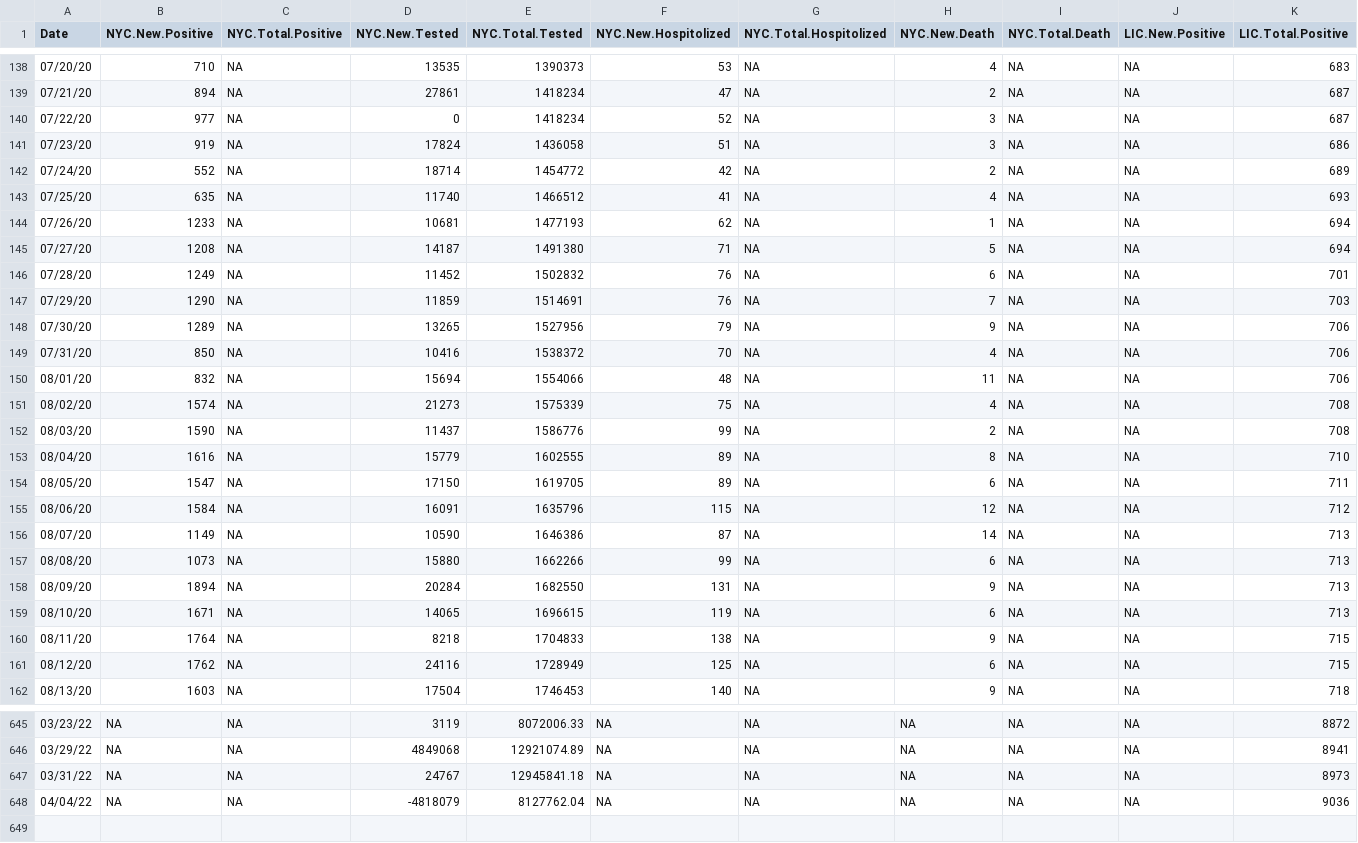
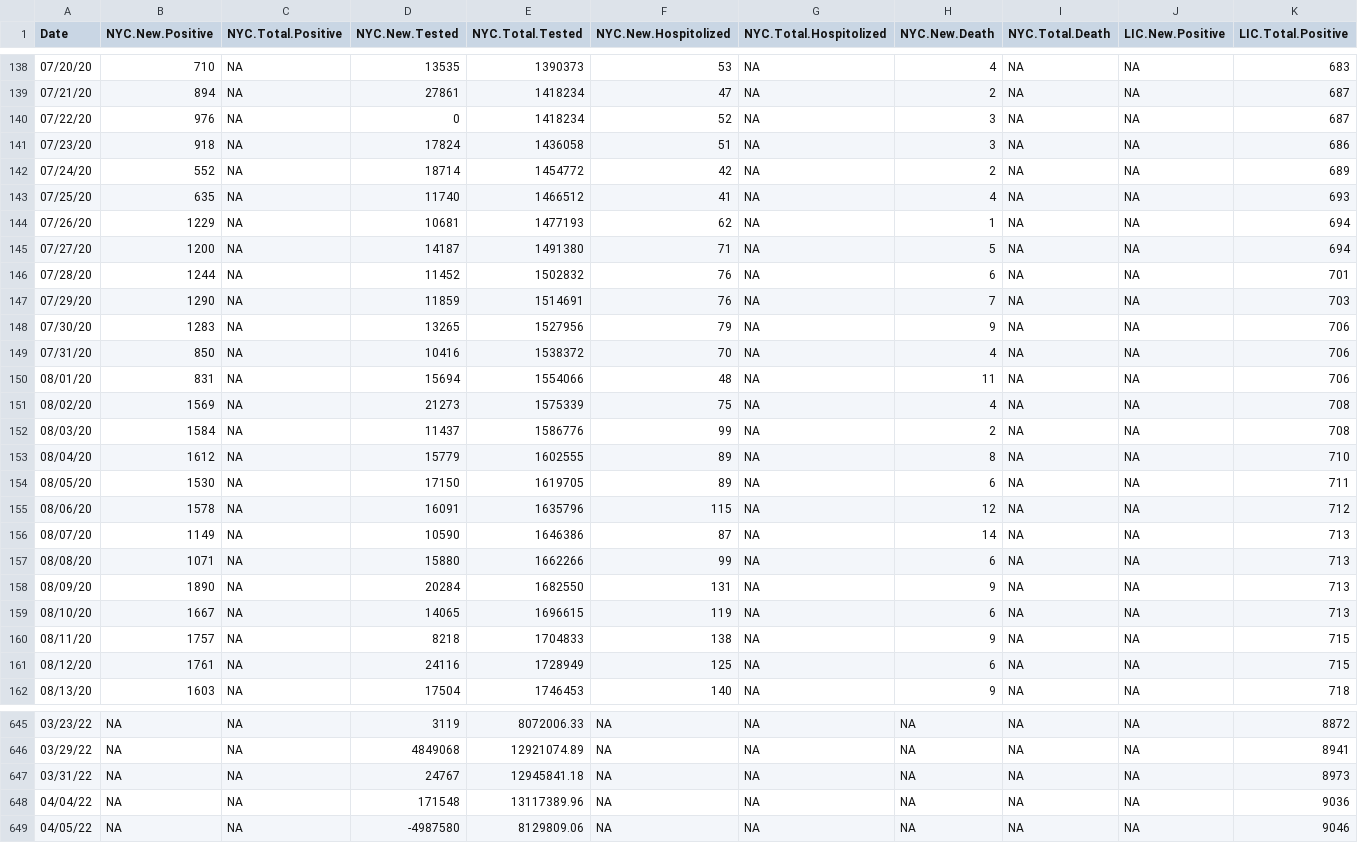
Before and after one commit to haidexs/COVID-19-NYS, a CSV file: NYC_dataset.csv, drawn as a sheet; only a part is shown, gaps mark what is left out; rows hold the shown columns only; the diff covers the shown part only; the diff names each change by its address in the sheet, - before the commit and + after, or states it on an @@ line.

```diff
--- a/NYC_dataset.csv
+++ b/NYC_dataset.csv
-B140 (NYC.New.Positive): 977
+B140 (NYC.New.Positive): 976
-B141 (NYC.New.Positive): 919
+B141 (NYC.New.Positive): 918
-B144 (NYC.New.Positive): 1233
+B144 (NYC.New.Positive): 1229
-B145 (NYC.New.Positive): 1208
+B145 (NYC.New.Positive): 1200
-B146 (NYC.New.Positive): 1249
+B146 (NYC.New.Positive): 1244
-B148 (NYC.New.Positive): 1289
+B148 (NYC.New.Positive): 1283
-B150 (NYC.New.Positive): 832
+B150 (NYC.New.Positive): 831
-B151 (NYC.New.Positive): 1574
+B151 (NYC.New.Positive): 1569
-B152 (NYC.New.Positive): 1590
+B152 (NYC.New.Positive): 1584
-B153 (NYC.New.Positive): 1616
+B153 (NYC.New.Positive): 1612
-B154 (NYC.New.Positive): 1547
+B154 (NYC.New.Positive): 1530
-B155 (NYC.New.Positive): 1584
+B155 (NYC.New.Positive): 1578
-B157 (NYC.New.Positive): 1073
+B157 (NYC.New.Positive): 1071
-B158 (NYC.New.Positive): 1894
+B158 (NYC.New.Positive): 1890
-B159 (NYC.New.Positive): 1671
+B159 (NYC.New.Positive): 1667
-B160 (NYC.New.Positive): 1764
+B160 (NYC.New.Positive): 1757
-B161 (NYC.New.Positive): 1762
+B161 (NYC.New.Positive): 1761
-D648 (NYC.New.Tested): -4818079
+D648 (NYC.New.Tested): 171548
-E648 (NYC.Total.Tested): 8127762.04
+E648 (NYC.Total.Tested): 13117389.96
+row 649: 04/05/22 | NA | NA | -4987580 | 8129809.06 | NA | NA | NA | NA | NA | 9046
```
Also changed, not shown: 49 edited cells elsewhere in this file, NYS_dataset.csv, today.csv, 2 other files.
